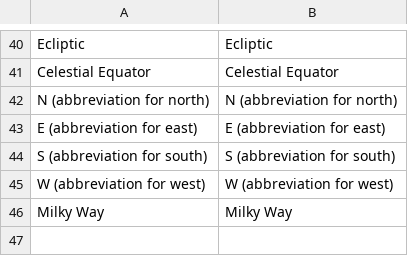
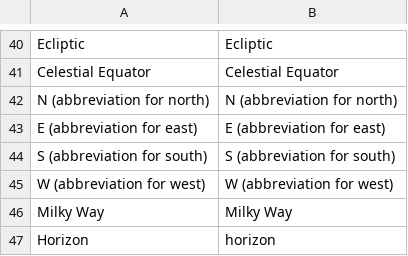
Before and after one commit to steveberardi/starplot, a CSV file: data/raw/translations/en-us/other_terms.csv, drawn as a sheet; only a part is shown, gaps mark what is left out.

```diff
--- a/data/raw/translations/en-us/other_terms.csv
+++ b/data/raw/translations/en-us/other_terms.csv
@@ -46 +46,2 @@ W (abbreviation for west),W (abbreviation for west)
 Milky Way,Milky Way
+Horizon,horizon
```
Also changed, not shown: data/raw/translations/de/constellation_names.csv, data/raw/translations/es/other_terms.csv, 46 other files.
